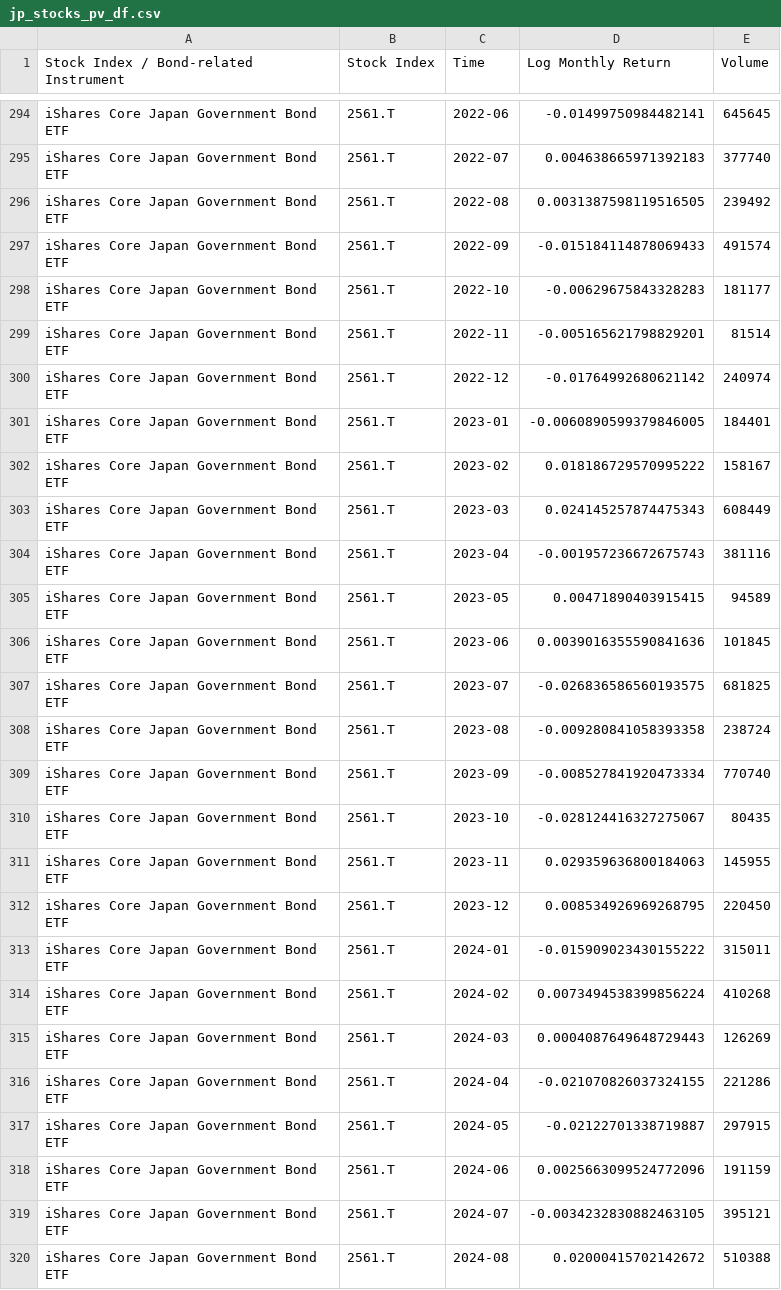
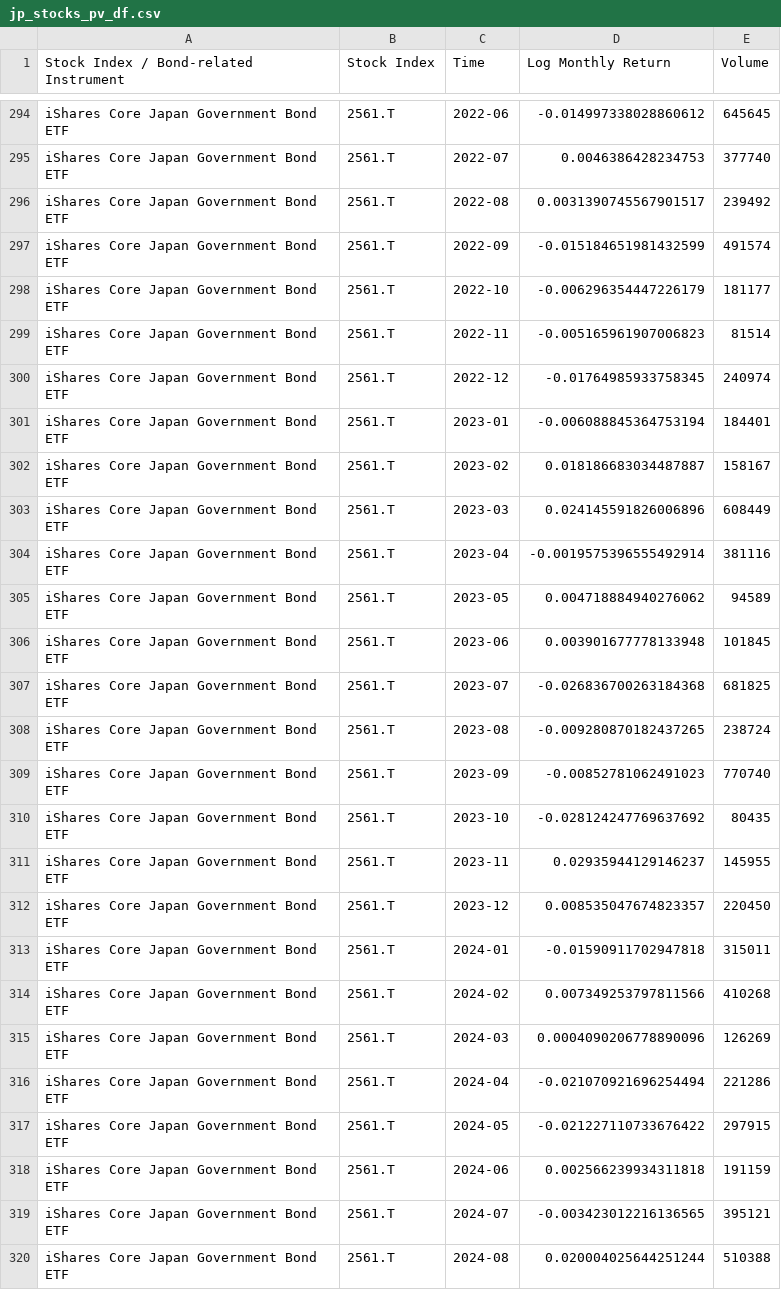
Before and after one commit to EliaLand/PVAR_japan_endogenous_money, a CSV file: Data/Aggregated/jp_stocks_pv_df.csv, drawn as a sheet; only a part is shown, gaps mark what is left out; the diff covers the shown part only; the diff names each change by its address in the sheet, - before the commit and + after, or states it on an @@ line.

```diff
--- a/Data/Aggregated/jp_stocks_pv_df.csv
+++ b/Data/Aggregated/jp_stocks_pv_df.csv
-D294 (Log Monthly Return): -0.01499750984482141
+D294 (Log Monthly Return): -0.014997338028860612
-D295 (Log Monthly Return): 0.004638665971392183
+D295 (Log Monthly Return): 0.0046386428234753
-D296 (Log Monthly Return): 0.0031387598119516505
+D296 (Log Monthly Return): 0.0031390745567901517
-D297 (Log Monthly Return): -0.015184114878069433
+D297 (Log Monthly Return): -0.015184651981432599
-D298 (Log Monthly Return): -0.00629675843328283
+D298 (Log Monthly Return): -0.006296354447226179
-D299 (Log Monthly Return): -0.005165621798829201
+D299 (Log Monthly Return): -0.005165961907006823
-D300 (Log Monthly Return): -0.01764992680621142
+D300 (Log Monthly Return): -0.01764985933758345
-D301 (Log Monthly Return): -0.0060890599379846005
+D301 (Log Monthly Return): -0.006088845364753194
-D302 (Log Monthly Return): 0.018186729570995222
+D302 (Log Monthly Return): 0.018186683034487887
-D303 (Log Monthly Return): 0.024145257874475343
+D303 (Log Monthly Return): 0.024145591826006896
-D304 (Log Monthly Return): -0.001957236672675743
+D304 (Log Monthly Return): -0.0019575396555492914
-D305 (Log Monthly Return): 0.00471890403915415
+D305 (Log Monthly Return): 0.004718884940276062
-D306 (Log Monthly Return): 0.0039016355590841636
+D306 (Log Monthly Return): 0.003901677778133948
-D307 (Log Monthly Return): -0.026836586560193575
+D307 (Log Monthly Return): -0.026836700263184368
-D308 (Log Monthly Return): -0.009280841058393358
+D308 (Log Monthly Return): -0.009280870182437265
-D309 (Log Monthly Return): -0.008527841920473334
+D309 (Log Monthly Return): -0.00852781062491023
-D310 (Log Monthly Return): -0.028124416327275067
+D310 (Log Monthly Return): -0.028124247769637692
-D311 (Log Monthly Return): 0.029359636800184063
+D311 (Log Monthly Return): 0.02935944129146237
-D312 (Log Monthly Return): 0.008534926969268795
+D312 (Log Monthly Return): 0.008535047674823357
-D313 (Log Monthly Return): -0.015909023430155222
+D313 (Log Monthly Return): -0.01590911702947818
-D314 (Log Monthly Return): 0.0073494538399856224
+D314 (Log Monthly Return): 0.007349253797811566
-D315 (Log Monthly Return): 0.0004087649648729443
+D315 (Log Monthly Return): 0.0004090206778890096
-D316 (Log Monthly Return): -0.021070826037324155
+D316 (Log Monthly Return): -0.021070921696254494
-D317 (Log Monthly Return): -0.02122701338719887
+D317 (Log Monthly Return): -0.021227110733676422
-D318 (Log Monthly Return): 0.0025663099524772096
+D318 (Log Monthly Return): 0.002566239934311818
-D319 (Log Monthly Return): -0.0034232830882463105
+D319 (Log Monthly Return): -0.003423012216136565
-D320 (Log Monthly Return): 0.02000415702142672
+D320 (Log Monthly Return): 0.020004025644251244
```
Also changed, not shown: 48 edited cells elsewhere in this file, Data/Aggregated/jp_exchange_rate_df.csv, Data/Aggregated/jp_policy_rate_df.csv, 7 other files.
